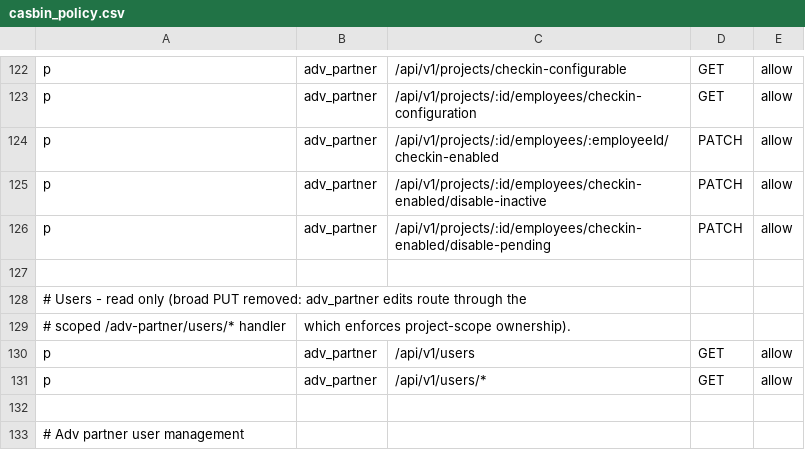
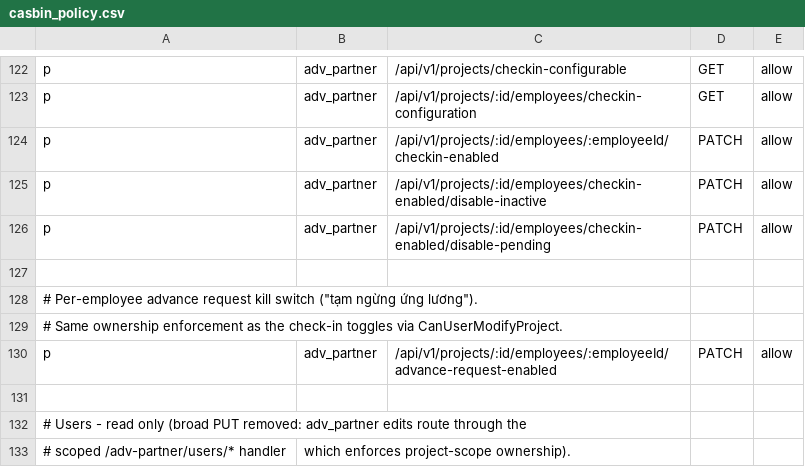
Before and after one commit to 4rankng/payroll, a CSV file: backend/configs/casbin_policy.csv, drawn as a sheet; only a part is shown, gaps mark what is left out; the shorter side is filled out with more unchanged rows; the diff names each change by its address in the sheet, - before the commit and + after, or states it on an @@ line.

Commit message:
feat(advance-payments): add per-employee advance request kill switch
Quota data is sometimes wrong for a single employee; ops needs a fast brake
blocking NEW advance requests while it gets fixed.

- migration 105: project_employees.advance_request_enabled (default 1)
- gate at the eligibility choke point covers regular + check-in flows
- employee info endpoints return canRequest=false with a Vietnamese notice
- PATCH /projects/:id/employees/:employeeId/advance-request-enabled for
  admin and adv_partner (CanUserModifyProject ownership check)
- toggle in the shared flex-pay employee table, mobile card fields, and
  the mobile employee list card; confirm dialog before pausing

```diff
--- a/backend/configs/casbin_policy.csv
+++ b/backend/configs/casbin_policy.csv
+row 128: # Per-employee advance request kill switch ("tạm ngừng ứng lương").
+row 129: # Same ownership enforcement as the check-in toggles via CanUserModifyProject.
+row 130: p | adv_partner | /api/v1/projects/:id/employees/:employeeId/advance-request-enabled | PATCH | allow
+row 131: (empty)
```
Also changed, not shown: 28 other files.
